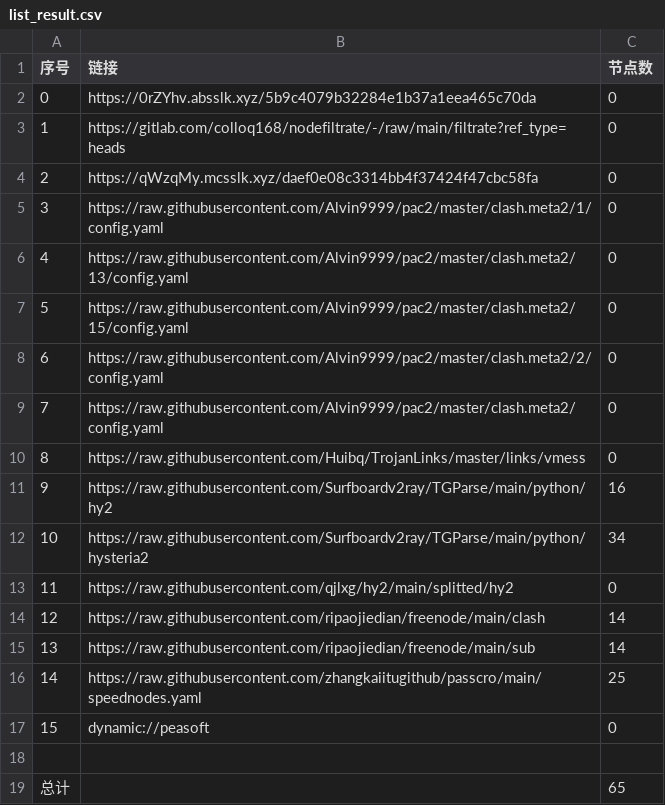
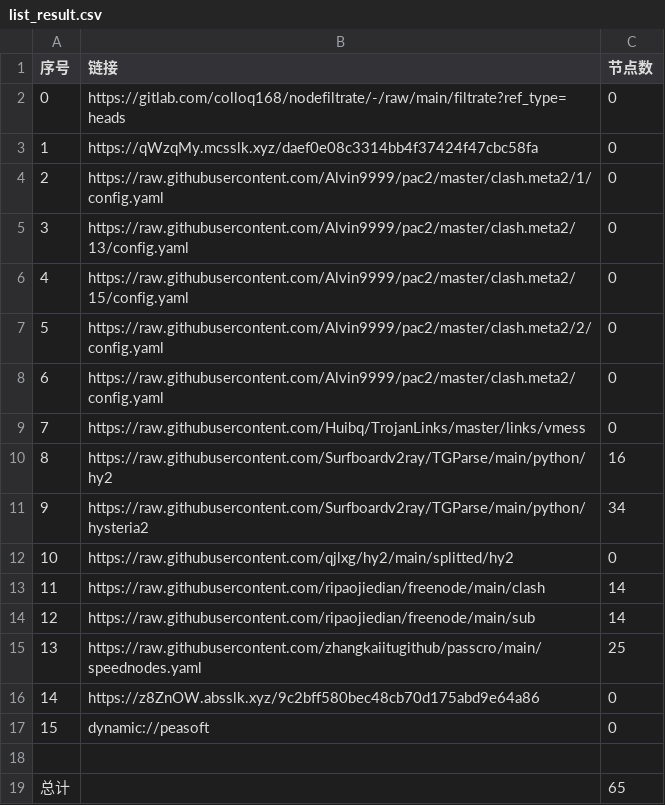
Before and after one commit to hahahahalipoterr/AutoMergePublicNodes, a CSV file: list_result.csv, drawn as a sheet; removed rows and columns are numbered as before the commit, all else as after; the diff names each change by its address in the sheet, - before the commit and + after, or states it on an @@ line.

```diff
--- a/list_result.csv
+++ b/list_result.csv
-row 2: 0 | https://0rZYhv.absslk.xyz/5b9c4079b32284e1b37a1eea465c70da | 0
@@ column A (序号) renumbered between rows 2 and 15 @@
+row 16: 14 | https://z8ZnOW.absslk.xyz/9c2bff580bec48cb70d175abd9e64a86 | 0
```
Also changed, not shown: 22 other files.
